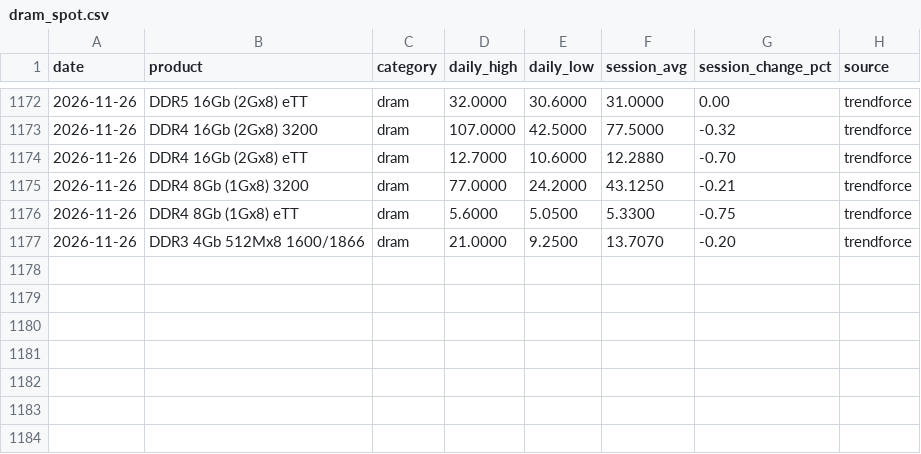
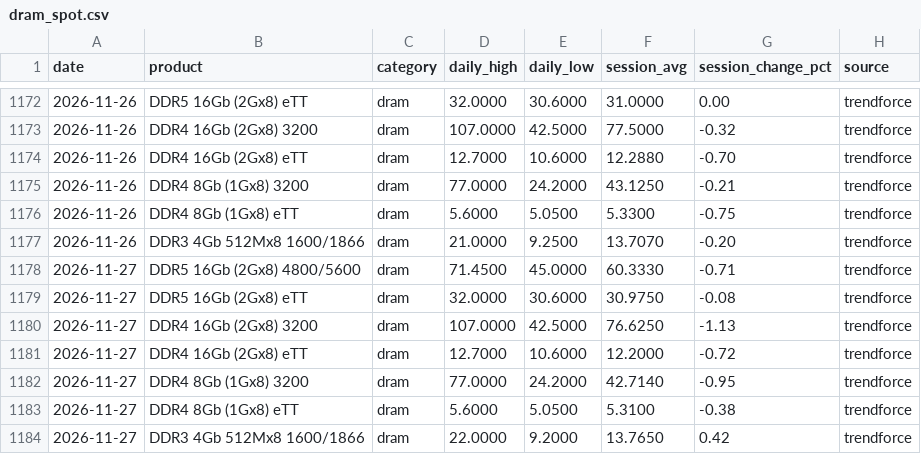
Before and after one commit to karakotaram/memory-spot-tracker, a CSV file: docs/data/dram_spot.csv, drawn as a sheet; only a part is shown, gaps mark what is left out.

```diff
--- a/docs/data/dram_spot.csv
+++ b/docs/data/dram_spot.csv
@@ -1177 +1177,8 @@ date,product,category,daily_high,daily_low,session_avg,session_change_pct,source
 2026-11-26,DDR3 4Gb 512Mx8 1600/1866,dram,21.0000,9.2500,13.7070,-0.20,trendforce
+2026-11-27,DDR5 16Gb (2Gx8) 4800/5600,dram,71.4500,45.0000,60.3330,-0.71,trendforce
+2026-11-27,DDR5 16Gb (2Gx8) eTT,dram,32.0000,30.6000,30.9750,-0.08,trendforce
+2026-11-27,DDR4 16Gb (2Gx8) 3200,dram,107.0000,42.5000,76.6250,-1.13,trendforce
+2026-11-27,DDR4 16Gb (2Gx8) eTT,dram,12.7000,10.6000,12.2000,-0.72,trendforce
+2026-11-27,DDR4 8Gb (1Gx8) 3200,dram,77.0000,24.2000,42.7140,-0.95,trendforce
+2026-11-27,DDR4 8Gb (1Gx8) eTT,dram,5.6000,5.0500,5.3100,-0.38,trendforce
+2026-11-27,DDR3 4Gb 512Mx8 1600/1866,dram,22.0000,9.2000,13.7650,0.42,trendforce
```
Also changed, not shown: data/dram_spot.csv, 2 other files.
